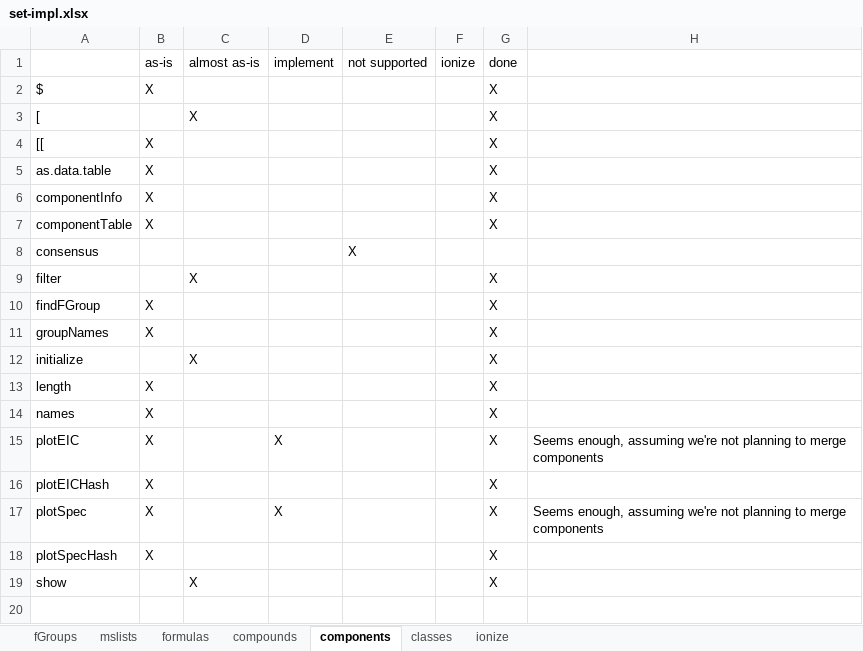
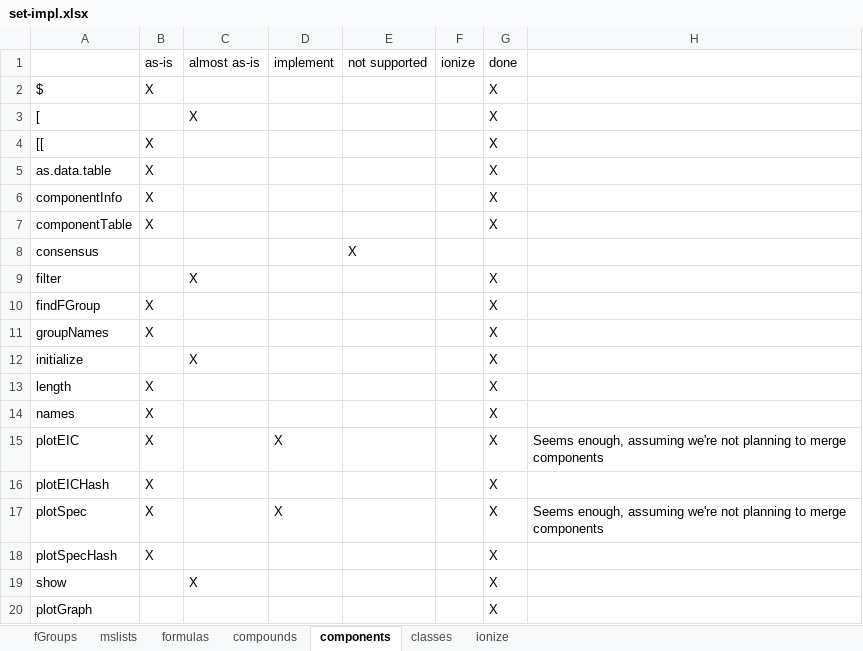
Before and after one commit to tsufz/patRoon, an Excel workbook: set-impl.xlsx, sheet components, drawn as a sheet; values as stored, in another font and other column widths than the file's, no borders; the diff names each change by its address in the sheet, - before the commit and + after, or states it on an @@ line.

Commit message:
componentsNTSet class with plotGraph method

```diff
--- a/set-impl.xlsx (sheet components)
+++ b/set-impl.xlsx (sheet components)
+row 20: plotGraph |  |  |  |  |  | X
```
Also changed, not shown: 5 other files.
